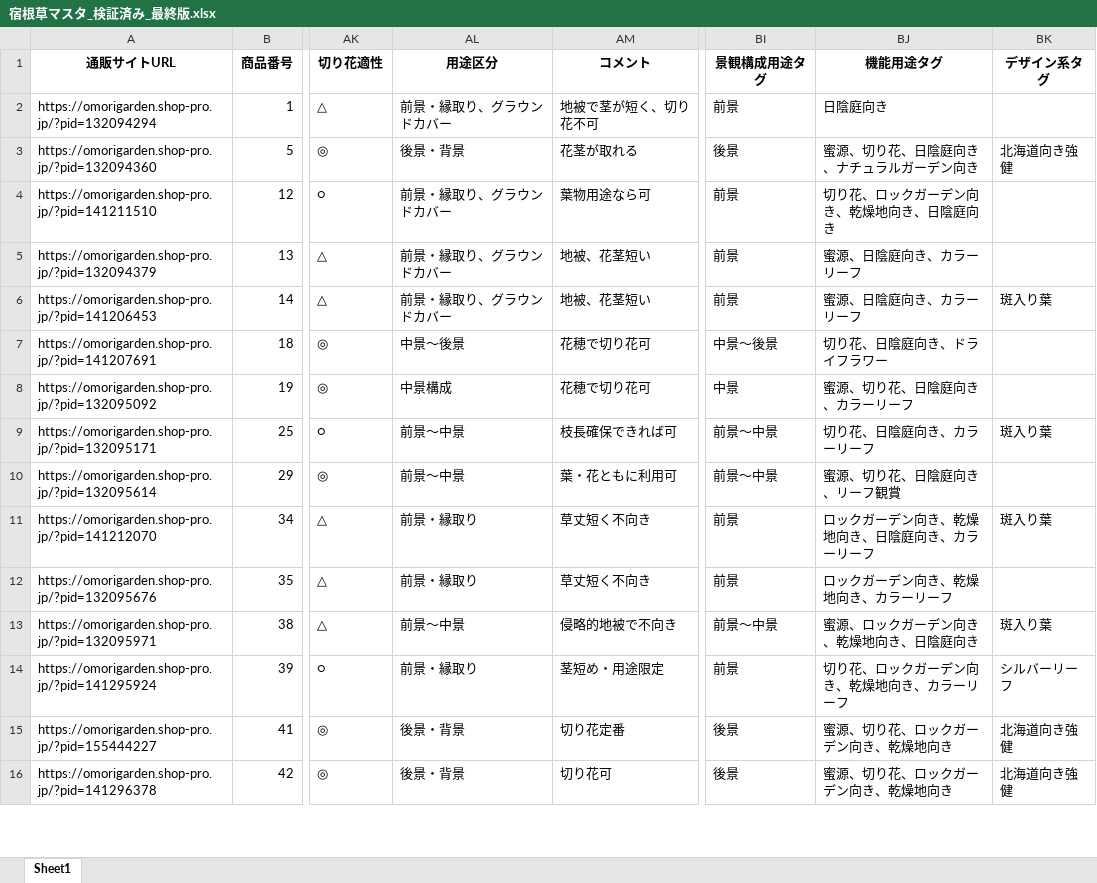
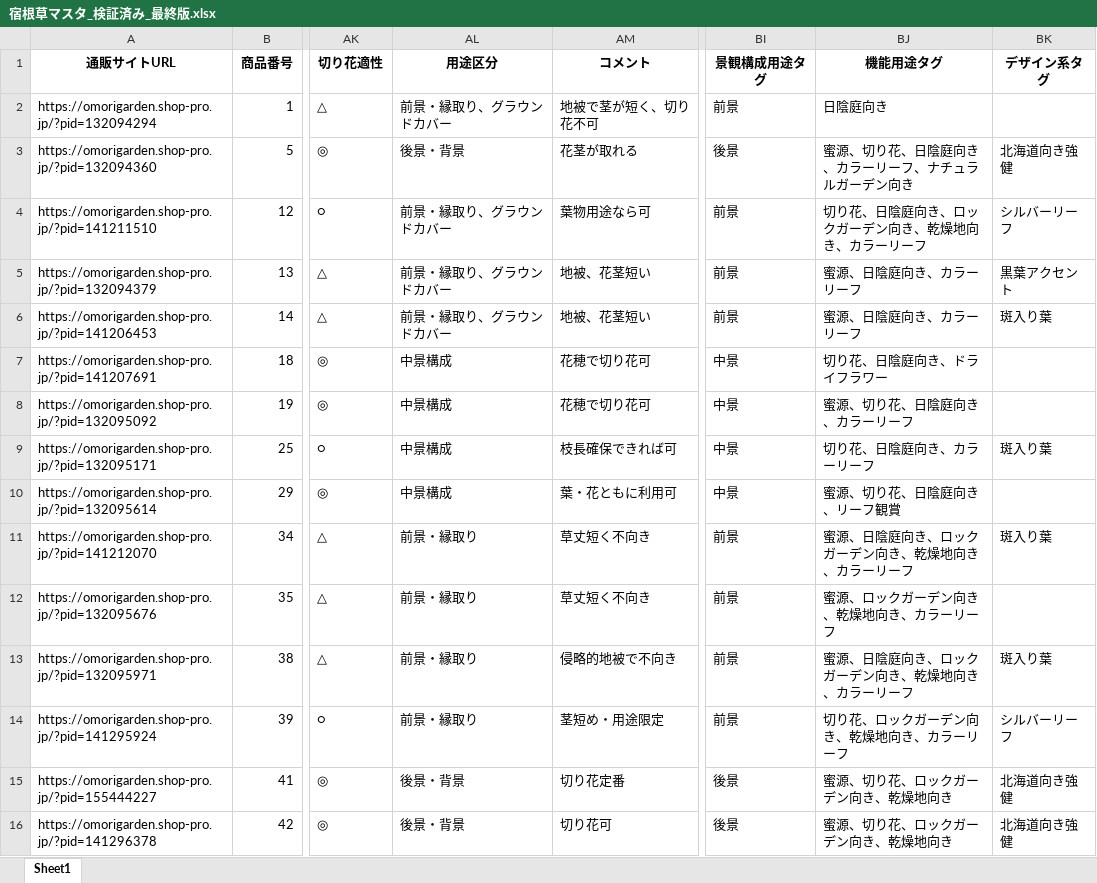
Before and after one commit to omorigarden2421-hash/sukkongrass-app, an Excel workbook: data-validation/納品_最終版/宿根草マスタ_検証済み_最終版.xlsx, sheet Sheet1, drawn as a sheet; only a part is shown, gaps mark what is left out; values as stored, in another font and other column widths than the file's, no borders; the diff covers the shown part only; the diff names each change by its address in the sheet, - before the commit and + after, or states it on an @@ line.

```diff
--- a/data-validation/納品_最終版/宿根草マスタ_検証済み_最終版.xlsx (sheet Sheet1)
+++ b/data-validation/納品_最終版/宿根草マスタ_検証済み_最終版.xlsx (sheet Sheet1)
-BJ3 (機能用途タグ): 蜜源、切り花、日陰庭向き、ナチュラルガーデン向き
+BJ3 (機能用途タグ): 蜜源、切り花、日陰庭向き、カラーリーフ、ナチュラルガーデン向き
-BJ4 (機能用途タグ): 切り花、ロックガーデン向き、乾燥地向き、日陰庭向き
+BJ4 (機能用途タグ): 切り花、日陰庭向き、ロックガーデン向き、乾燥地向き、カラーリーフ
-BK4 (デザイン系タグ): (empty)
+BK4 (デザイン系タグ): シルバーリーフ
-BK5 (デザイン系タグ): (empty)
+BK5 (デザイン系タグ): 黒葉アクセント
-AL7 (用途区分): 中景〜後景
+AL7 (用途区分): 中景構成
-BI7 (景観構成用途タグ): 中景〜後景
+BI7 (景観構成用途タグ): 中景
-AL9:AL10 (用途区分): 前景〜中景
+AL9:AL10 (用途区分): 中景構成
-BI9:BI10 (景観構成用途タグ): 前景〜中景
+BI9:BI10 (景観構成用途タグ): 中景
-BJ11 (機能用途タグ): ロックガーデン向き、乾燥地向き、日陰庭向き、カラーリーフ
+BJ11 (機能用途タグ): 蜜源、日陰庭向き、ロックガーデン向き、乾燥地向き、カラーリーフ
-BJ12 (機能用途タグ): ロックガーデン向き、乾燥地向き、カラーリーフ
+BJ12 (機能用途タグ): 蜜源、ロックガーデン向き、乾燥地向き、カラーリーフ
-AL13 (用途区分): 前景〜中景
+AL13 (用途区分): 前景・縁取り
-BI13 (景観構成用途タグ): 前景〜中景
+BI13 (景観構成用途タグ): 前景
-BJ13 (機能用途タグ): 蜜源、ロックガーデン向き、乾燥地向き、日陰庭向き
+BJ13 (機能用途タグ): 蜜源、日陰庭向き、ロックガーデン向き、乾燥地向き、カラーリーフ
```
Also changed, not shown: 1290 edited cells elsewhere in this sheet, data-validation/納品_最終版/宿根草マスタ_調査完了項目_赤塗り_最終版.xlsx, 2 other files.
